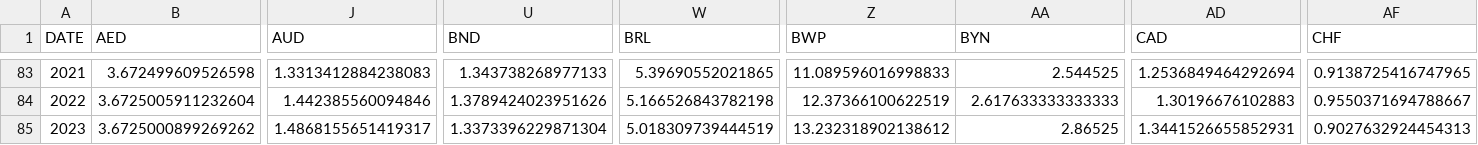
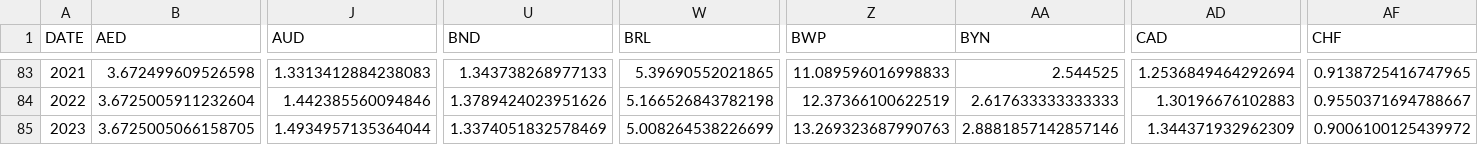
Before and after one commit to xriss/freechange, a CSV file: csv/usd_to_xxx_by_year.csv, drawn as a sheet; only a part is shown, gaps mark what is left out; the diff covers the shown part only; the diff names each change by its address in the sheet, - before the commit and + after, or states it on an @@ line.

```diff
--- a/csv/usd_to_xxx_by_year.csv
+++ b/csv/usd_to_xxx_by_year.csv
-B85 (AED): 3.6725000899269262
+B85 (AED): 3.6725005066158705
-J85 (AUD): 1.4868155651419317
+J85 (AUD): 1.4934957135364044
-U85 (BND): 1.3373396229871304
+U85 (BND): 1.3374051832578469
-W85 (BRL): 5.018309739444519
+W85 (BRL): 5.008264538226699
-Z85 (BWP): 13.232318902138612
+Z85 (BWP): 13.269323687990763
-AA85 (BYN): 2.86525
+AA85 (BYN): 2.8881857142857146
-AD85 (CAD): 1.3441526655852931
+AD85 (CAD): 1.344371932962309
-AF85 (CHF): 0.9027632924454313
+AF85 (CHF): 0.9006100125439972
```
Also changed, not shown: 48 edited cells elsewhere in this file, 8 other files.
